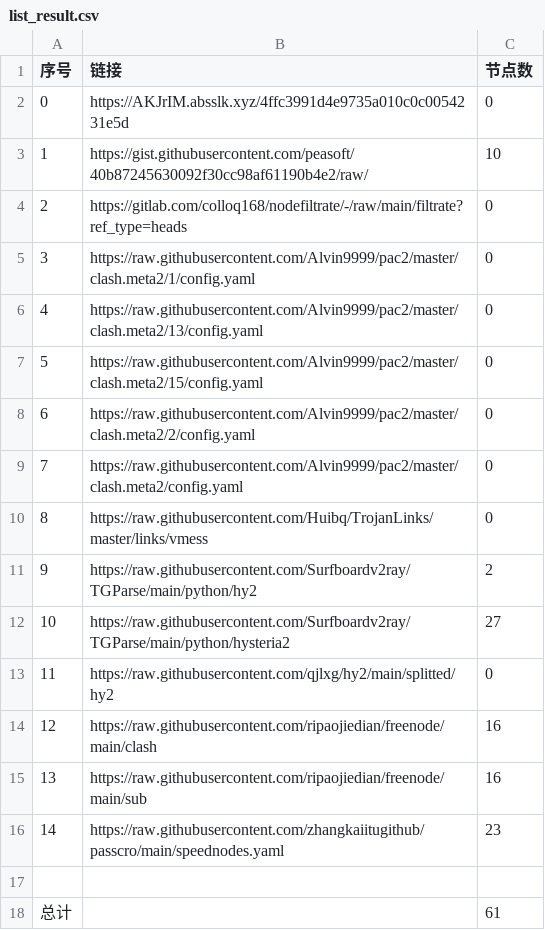
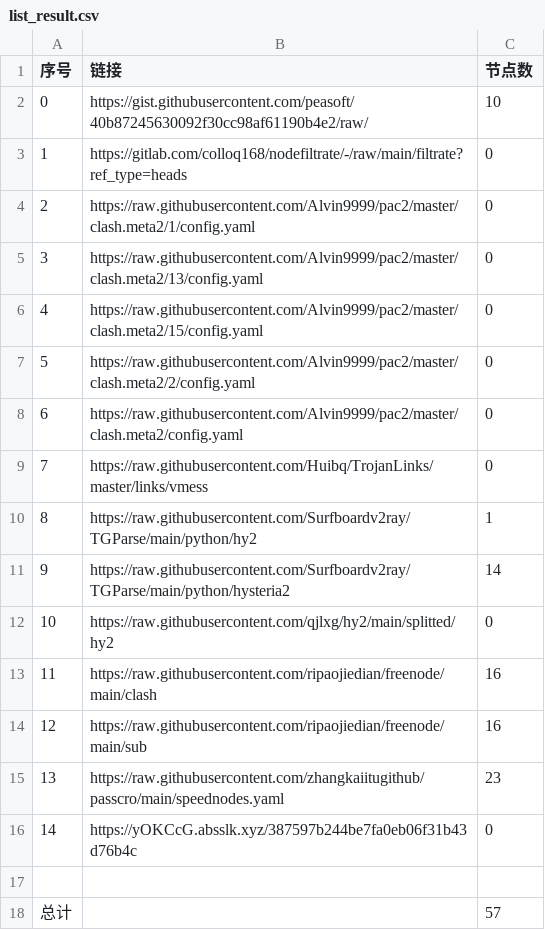
Before and after one commit to AlabasterStone/NoMoreWalls, a CSV file: list_result.csv, drawn as a sheet; removed rows and columns are numbered as before the commit, all else as after; the diff names each change by its address in the sheet, - before the commit and + after, or states it on an @@ line.

```diff
--- a/list_result.csv
+++ b/list_result.csv
-row 2: 0 | https://AKJrIM.absslk.xyz/4ffc3991d4e9735a010c0c0054231e5d | 0
@@ column A (序号) renumbered between rows 2 and 15 @@
-C10 (节点数): 2
+C10 (节点数): 1
-C11 (节点数): 27
+C11 (节点数): 14
+row 16: 14 | https://yOKCcG.absslk.xyz/387597b244be7fa0eb06f31b43d76b4c | 0
-C18 (节点数): 61
+C18 (节点数): 57
```
Also changed, not shown: 6 other files.
